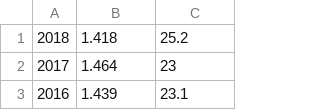
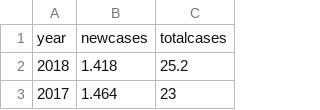
Before and after one commit to lisacloud3/diabetes, a CSV file: regression.csv, drawn as a sheet; only a part is shown; the shorter side is filled out with more unchanged rows; the diff names each change by its address in the sheet, - before the commit and + after, or states it on an @@ line.

Commit message:
Add files via upload

```diff
--- a/regression.csv
+++ b/regression.csv
+row 1: year | newcases | totalcases
```
